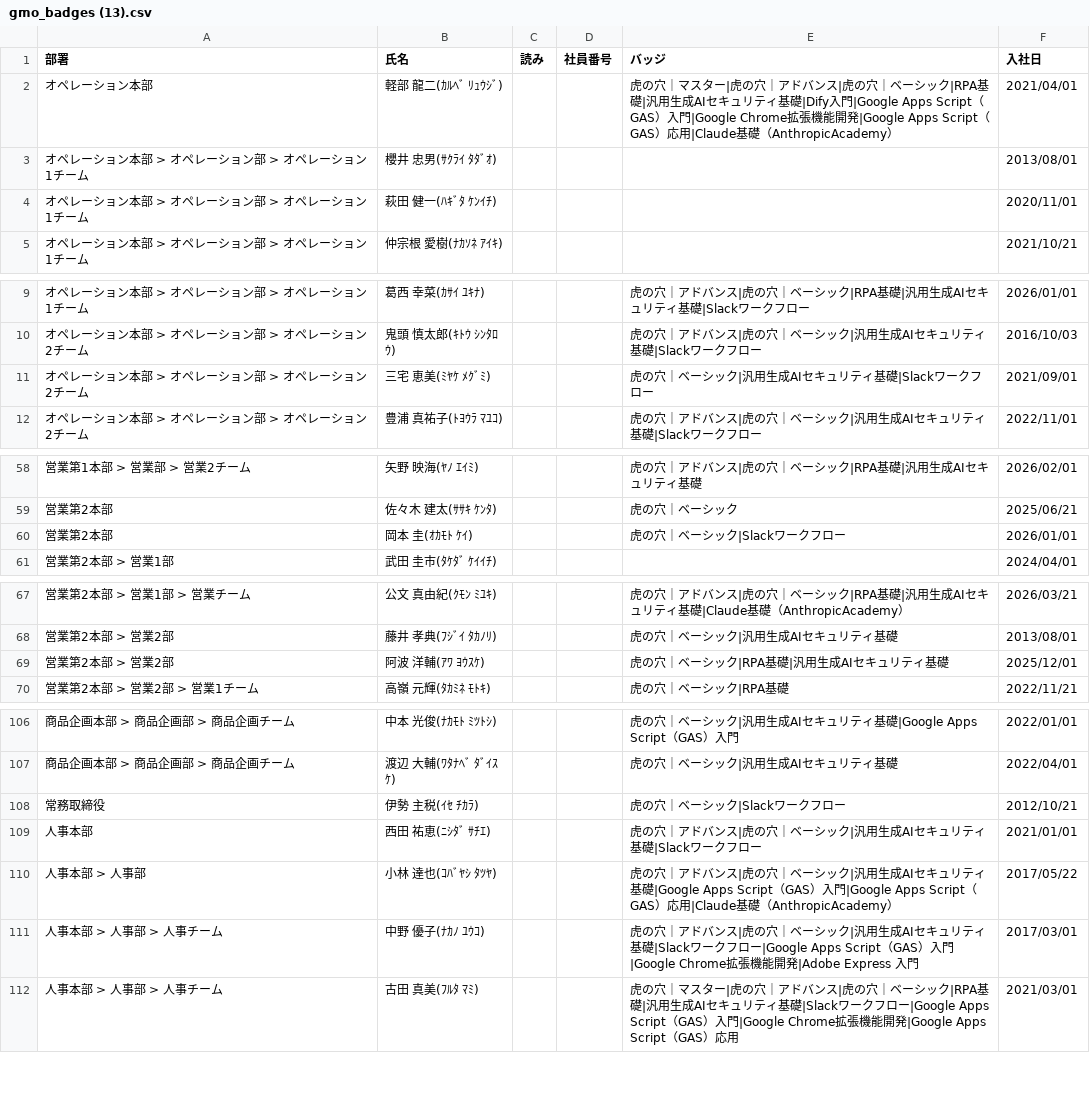
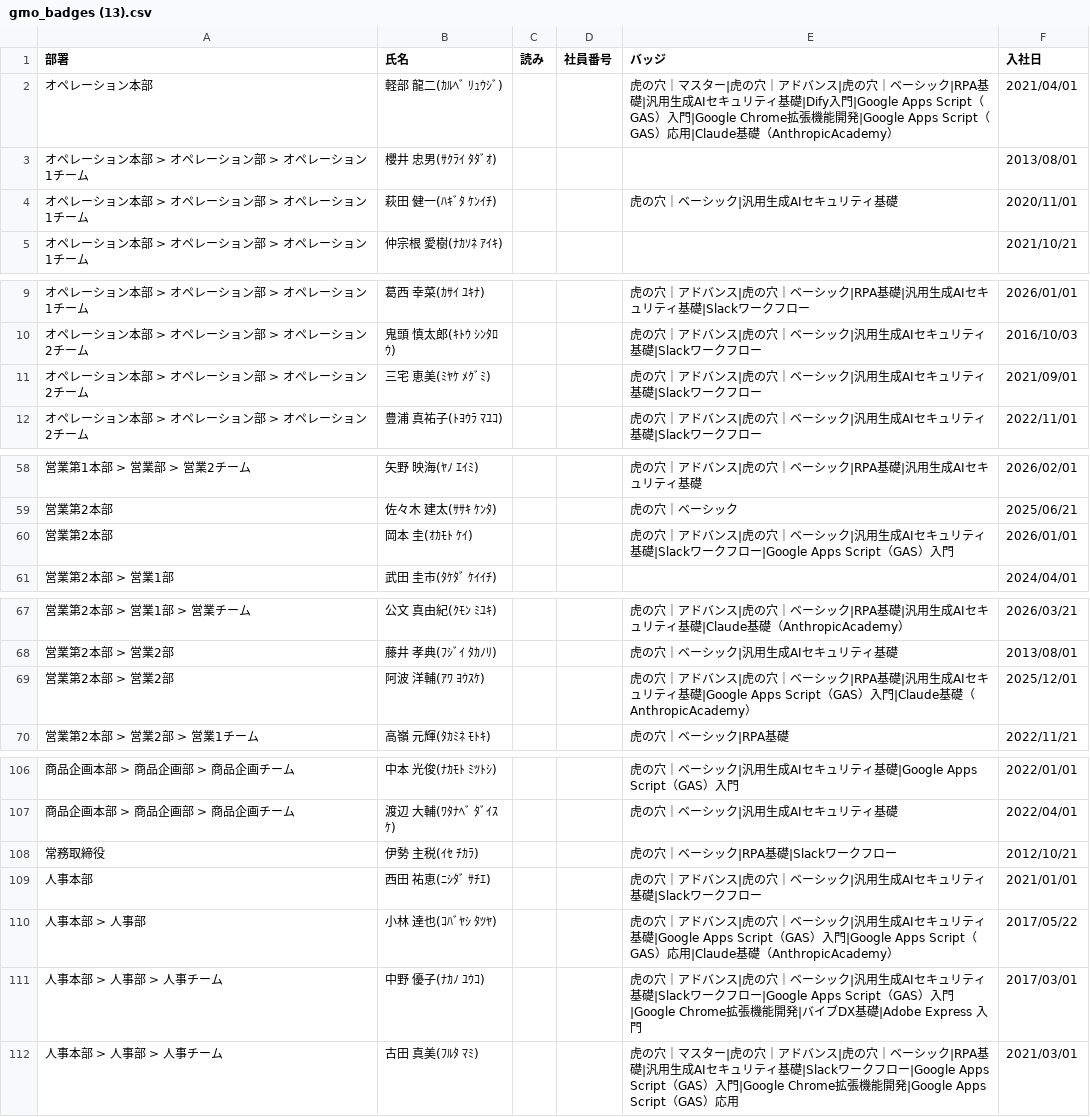
Before and after one commit to coty0322/badge-data, a CSV file: gmo_badges (13).csv, drawn as a sheet; only a part is shown, gaps mark what is left out; the diff covers the shown part only.

```diff
--- a/gmo_badges (13).csv
+++ b/gmo_badges (13).csv
@@ -3,3 +3,3 @@
 "オペレーション本部 > オペレーション部 > オペレーション1チーム","櫻井 忠男(ｻｸﾗｲ ﾀﾀﾞｵ)","","","","2013/08/01"
-"オペレーション本部 > オペレーション部 > オペレーション1チーム","萩田 健一(ﾊｷﾞﾀ ｹﾝｲﾁ)","","","","2020/11/01"
+"オペレーション本部 > オペレーション部 > オペレーション1チーム","萩田 健一(ﾊｷﾞﾀ ｹﾝｲﾁ)","","","虎の穴｜ベーシック|汎用生成AIセキュリティ基礎","2020/11/01"
 "オペレーション本部 > オペレーション部 > オペレーション1チーム","仲宗根 愛樹(ﾅｶｿﾈ ｱｲｷ)","","","","2021/10/21"
@@ -10,3 +10,3 @@
 "オペレーション本部 > オペレーション部 > オペレーション2チーム","鬼頭 慎太郎(ｷﾄｳ ｼﾝﾀﾛｳ)","","","虎の穴｜アドバンス|虎の穴｜ベーシック|汎用生成AIセキュリティ基礎|Slackワークフロー","2016/10/03"
-"オペレーション本部 > オペレーション部 > オペレーション2チーム","三宅 恵美(ﾐﾔｹ ﾒｸﾞﾐ)","","","虎の穴｜ベーシック|汎用生成AIセキュリティ基礎|Slackワークフロー","2021/09/01"
+"オペレーション本部 > オペレーション部 > オペレーション2チーム","三宅 恵美(ﾐﾔｹ ﾒｸﾞﾐ)","","","虎の穴｜アドバンス|虎の穴｜ベーシック|汎用生成AIセキュリティ基礎|Slackワークフロー","2021/09/01"
 "オペレーション本部 > オペレーション部 > オペレーション2チーム","豊浦 真祐子(ﾄﾖｳﾗ ﾏﾕｺ)","","","虎の穴｜アドバンス|虎の穴｜ベーシック|汎用生成AIセキュリティ基礎|Slackワークフロー","2022/11/01"
@@ -59,3 +59,3 @@
 "営業第2本部","佐々木 建太(ｻｻｷ ｹﾝﾀ)","","","虎の穴｜ベーシック","2025/06/21"
-"営業第2本部","岡本 圭(ｵｶﾓﾄ ｹｲ)","","","虎の穴｜ベーシック|Slackワークフロー","2026/01/01"
+"営業第2本部","岡本 圭(ｵｶﾓﾄ ｹｲ)","","","虎の穴｜アドバンス|虎の穴｜ベーシック|汎用生成AIセキュリティ基礎|Slackワークフロー|Google Apps Script（GAS）入門","2026/01/01"
 "営業第2本部 > 営業1部","武田 圭市(ﾀｹﾀﾞ ｹｲｲﾁ)","","","","2024/04/01"
@@ -68,3 +68,3 @@
 "営業第2本部 > 営業2部","藤井 孝典(ﾌｼﾞｲ ﾀｶﾉﾘ)","","","虎の穴｜ベーシック|汎用生成AIセキュリティ基礎","2013/08/01"
-"営業第2本部 > 営業2部","阿波 洋輔(ｱﾜ ﾖｳｽｹ)","","","虎の穴｜ベーシック|RPA基礎|汎用生成AIセキュリティ基礎","2025/12/01"
+"営業第2本部 > 営業2部","阿波 洋輔(ｱﾜ ﾖｳｽｹ)","","","虎の穴｜アドバンス|虎の穴｜ベーシック|RPA基礎|汎用生成AIセキュリティ基礎|Google Apps Script（GAS）入門|Claude基礎（AnthropicAcademy）","2025/12/01"
 "営業第2本部 > 営業2部 > 営業1チーム","高嶺 元輝(ﾀｶﾐﾈ ﾓﾄｷ)","","","虎の穴｜ベーシック|RPA基礎","2022/11/21"
@@ -107,6 +107,6 @@
 "商品企画本部 > 商品企画部 > 商品企画チーム","渡辺 大輔(ﾜﾀﾅﾍﾞ ﾀﾞｲｽｹ)","","","虎の穴｜ベーシック|汎用生成AIセキュリティ基礎","2022/04/01"
-"常務取締役","伊勢 主税(ｲｾ ﾁｶﾗ)","","","虎の穴｜ベーシック|Slackワークフロー","2012/10/21"
+"常務取締役","伊勢 主税(ｲｾ ﾁｶﾗ)","","","虎の穴｜ベーシック|RPA基礎|Slackワークフロー","2012/10/21"
 "人事本部","西田 祐恵(ﾆｼﾀﾞ ｻﾁｴ)","","","虎の穴｜アドバンス|虎の穴｜ベーシック|汎用生成AIセキュリティ基礎|Slackワークフロー","2021/01/01"
 "人事本部 > 人事部","小林 達也(ｺﾊﾞﾔｼ ﾀﾂﾔ)","","","虎の穴｜アドバンス|虎の穴｜ベーシック|汎用生成AIセキュリティ基礎|Google Apps Script（GAS）入門|Google Apps Script（GAS）応用|Claude基礎（AnthropicAcademy）","2017/05/22"
-"人事本部 > 人事部 > 人事チーム","中野 優子(ﾅｶﾉ ﾕｳｺ)","","","虎の穴｜アドバンス|虎の穴｜ベーシック|汎用生成AIセキュリティ基礎|Slackワークフロー|Google Apps Script（GAS）入門|Google Chrome拡張機能開発|Adobe Express 入門","2017/03/01"
+"人事本部 > 人事部 > 人事チーム","中野 優子(ﾅｶﾉ ﾕｳｺ)","","","虎の穴｜アドバンス|虎の穴｜ベーシック|汎用生成AIセキュリティ基礎|Slackワークフロー|Google Apps Script（GAS）入門|Google Chrome拡張機能開発|バイブDX基礎|Adobe Express 入門","2017/03/01"
 "人事本部 > 人事部 > 人事チーム","古田 真美(ﾌﾙﾀ ﾏﾐ)","","","虎の穴｜マスター|虎の穴｜アドバンス|虎の穴｜ベーシック|RPA基礎|汎用生成AIセキュリティ基礎|Slackワークフロー|Google Apps Script（GAS）入門|Google Chrome拡張機能開発|Google Apps Script（GAS）応用","2021/03/01"
```
Also changed, not shown: 11 edited cells elsewhere in this file.
